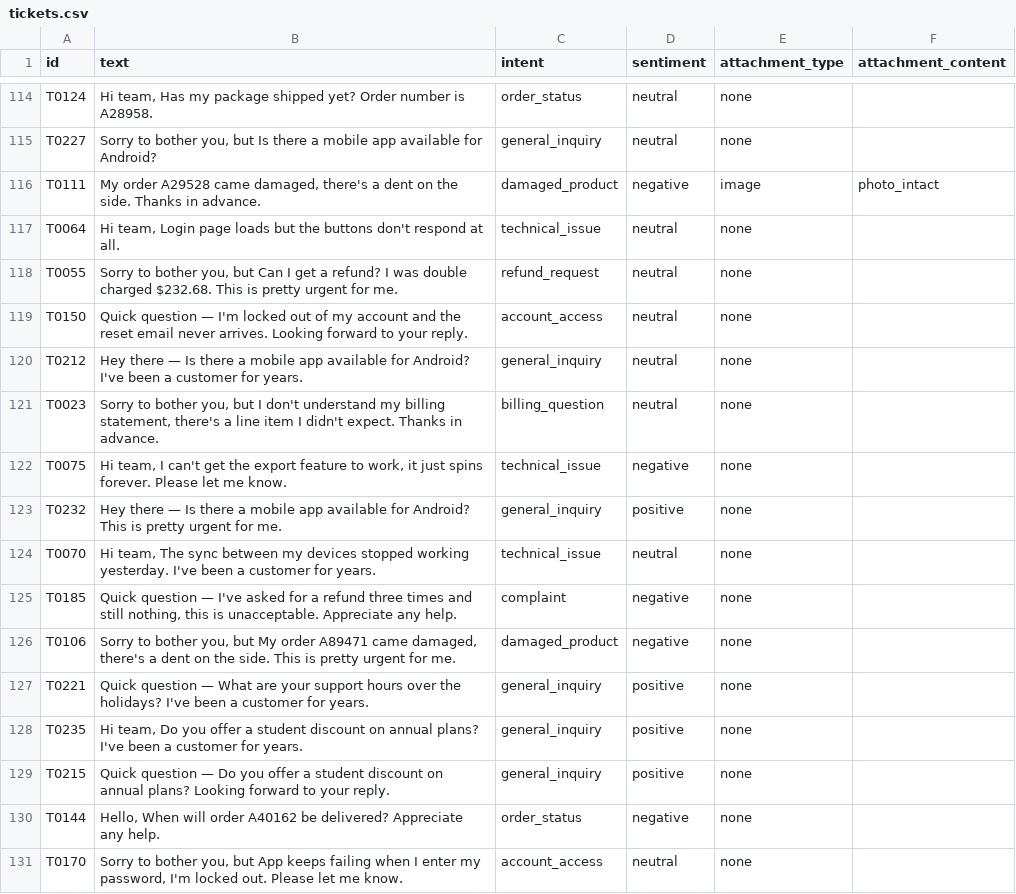
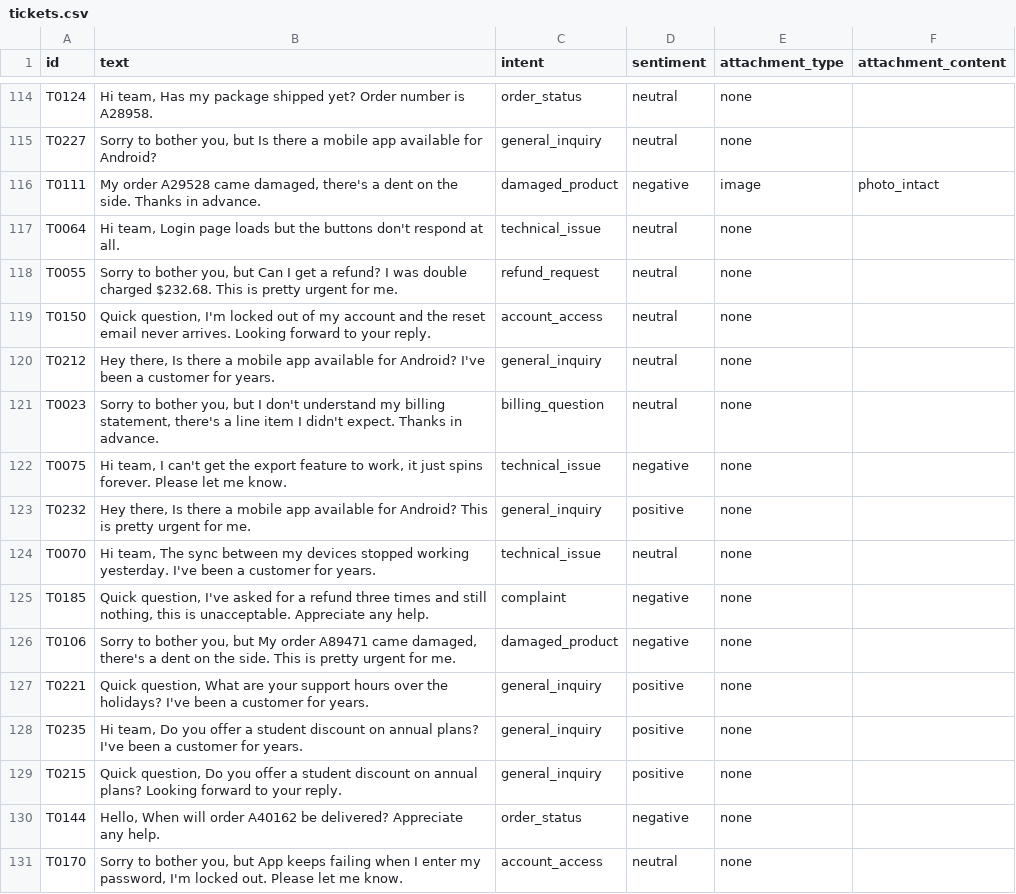
Before and after one commit to petermathews/customer-service, a CSV file: data/tickets.csv, drawn as a sheet; only a part is shown, gaps mark what is left out; the diff covers the shown part only.

```diff
--- a/data/tickets.csv
+++ b/data/tickets.csv
@@ -168,13 +168,13 @@ T0064,"Hi team, Login page loads but the buttons don't respond at all.",technica
 T0055,"Sorry to bother you, but Can I get a refund? I was double charged $232.68. This is pretty urgent for me.",refund_request,neutral,none,
-T0150,Quick question — I'm locked out of my account and the reset email never arrives. Looking forward to your reply.,account_access,neutral,none,
-T0212,Hey there — Is there a mobile app available for Android? I've been a customer for years.,general_inquiry,neutral,none,
+T0150,"Quick question, I'm locked out of my account and the reset email never arrives. Looking forward to your reply.",account_access,neutral,none,
+T0212,"Hey there, Is there a mobile app available for Android? I've been a customer for years.",general_inquiry,neutral,none,
 T0023,"Sorry to bother you, but I don't understand my billing statement, there's a line item I didn't expect. Thanks in advance.",billing_question,neutral,none,
 T0075,"Hi team, I can't get the export feature to work, it just spins forever. Please let me know.",technical_issue,negative,none,
-T0232,Hey there — Is there a mobile app available for Android? This is pretty urgent for me.,general_inquiry,positive,none,
+T0232,"Hey there, Is there a mobile app available for Android? This is pretty urgent for me.",general_inquiry,positive,none,
 T0070,"Hi team, The sync between my devices stopped working yesterday. I've been a customer for years.",technical_issue,neutral,none,
-T0185,"Quick question — I've asked for a refund three times and still nothing, this is unacceptable. Appreciate any help.",complaint,negative,none,
+T0185,"Quick question, I've asked for a refund three times and still nothing, this is unacceptable. Appreciate any help.",complaint,negative,none,
 T0106,"Sorry to bother you, but My order A89471 came damaged, there's a dent on the side. This is pretty urgent for me.",damaged_product,negative,none,
-T0221,Quick question — What are your support hours over the holidays? I've been a customer for years.,general_inquiry,positive,none,
+T0221,"Quick question, What are your support hours over the holidays? I've been a customer for years.",general_inquiry,positive,none,
 T0235,"Hi team, Do you offer a student discount on annual plans? I've been a customer for years.",general_inquiry,positive,none,
-T0215,Quick question — Do you offer a student discount on annual plans? Looking forward to your reply.,general_inquiry,positive,none,
+T0215,"Quick question, Do you offer a student discount on annual plans? Looking forward to your reply.",general_inquiry,positive,none,
 T0144,"Hello, When will order A40162 be delivered? Appreciate any help.",order_status,negative,none,
```
Also changed, not shown: 64 edited cells elsewhere in this file, 13 other files.
